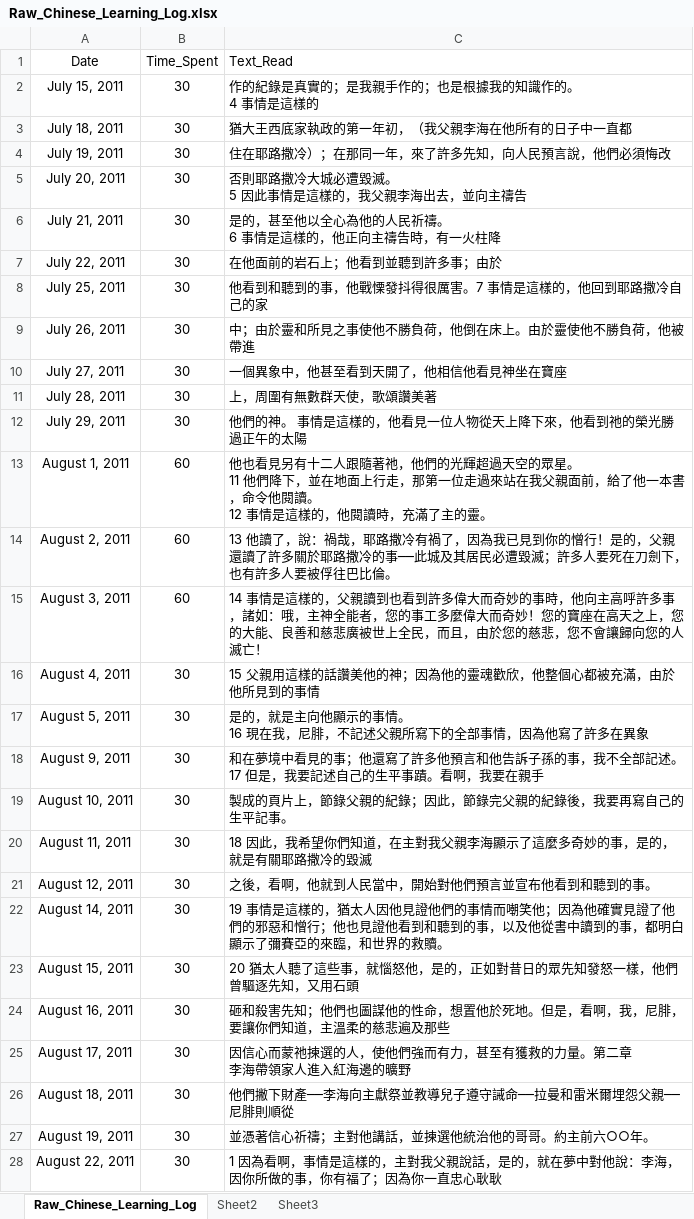
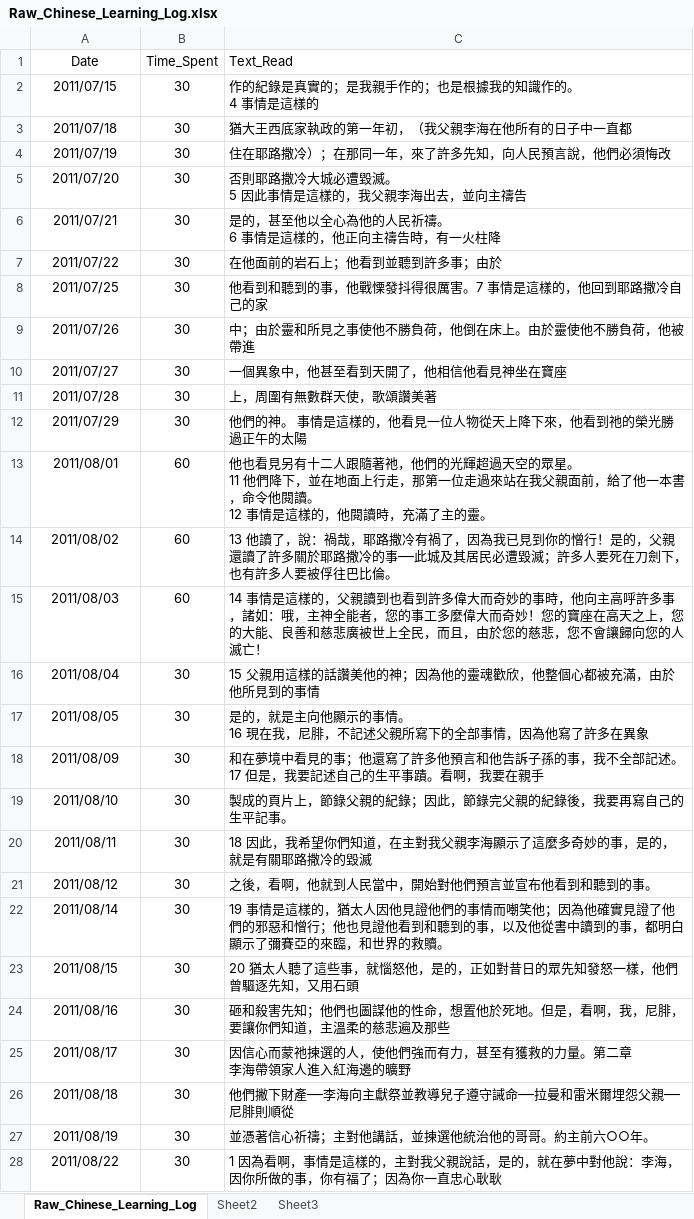
Before and after one commit to jedisom/Machine-Learning-Engineer-Nanodegree, an Excel workbook: Chinese_Learning/Raw_Chinese_Learning_Log.xlsx, sheet Raw_Chinese_Learning_Log, drawn as a sheet; only a part is shown; values as stored, in another font and other column widths than the file's, no borders; the diff covers the shown part only; the diff names each change by its address in the sheet, - before the commit and + after, or states it on an @@ line.

Commit message:
feat: Improve date and time formats in ch_log tidy dataset

```diff
--- a/Chinese_Learning/Raw_Chinese_Learning_Log.xlsx (sheet Raw_Chinese_Learning_Log)
+++ b/Chinese_Learning/Raw_Chinese_Learning_Log.xlsx (sheet Raw_Chinese_Learning_Log)
-A2 (Date): July 15, 2011
+A2 (Date): 2011/07/15
-A3 (Date): July 18, 2011
+A3 (Date): 2011/07/18
-A4 (Date): July 19, 2011
+A4 (Date): 2011/07/19
-A5 (Date): July 20, 2011
+A5 (Date): 2011/07/20
-A6 (Date): July 21, 2011
+A6 (Date): 2011/07/21
-A7 (Date): July 22, 2011
+A7 (Date): 2011/07/22
-A8 (Date): July 25, 2011
+A8 (Date): 2011/07/25
-A9 (Date): July 26, 2011
+A9 (Date): 2011/07/26
-A10 (Date): July 27, 2011
+A10 (Date): 2011/07/27
-A11 (Date): July 28, 2011
+A11 (Date): 2011/07/28
-A12 (Date): July 29, 2011
+A12 (Date): 2011/07/29
-A13 (Date): August 1, 2011
+A13 (Date): 2011/08/01
-A14 (Date): August 2, 2011
+A14 (Date): 2011/08/02
-A15 (Date): August 3, 2011
+A15 (Date): 2011/08/03
-A16 (Date): August 4, 2011
+A16 (Date): 2011/08/04
-A17 (Date): August 5, 2011
+A17 (Date): 2011/08/05
-A18 (Date): August 9, 2011
+A18 (Date): 2011/08/09
-A19 (Date): August 10, 2011
+A19 (Date): 2011/08/10
-A20 (Date): August 11, 2011
+A20 (Date): 2011/08/11
-A21 (Date): August 12, 2011
+A21 (Date): 2011/08/12
-A22 (Date): August 14, 2011
+A22 (Date): 2011/08/14
-A23 (Date): August 15, 2011
+A23 (Date): 2011/08/15
-A24 (Date): August 16, 2011
+A24 (Date): 2011/08/16
-A25 (Date): August 17, 2011
+A25 (Date): 2011/08/17
-A26 (Date): August 18, 2011
+A26 (Date): 2011/08/18
-A27 (Date): August 19, 2011
+A27 (Date): 2011/08/19
-A28 (Date): August 22, 2011
+A28 (Date): 2011/08/22
```
Also changed, not shown: 947 edited cells elsewhere in this sheet, 2 other files.
